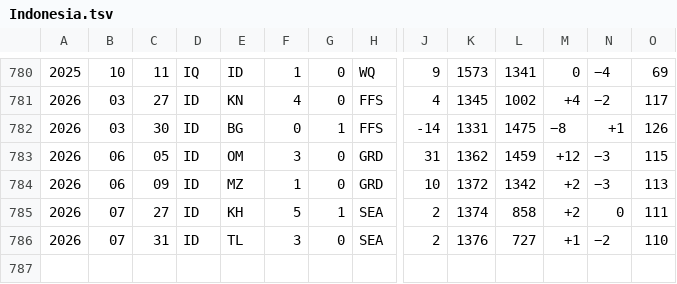
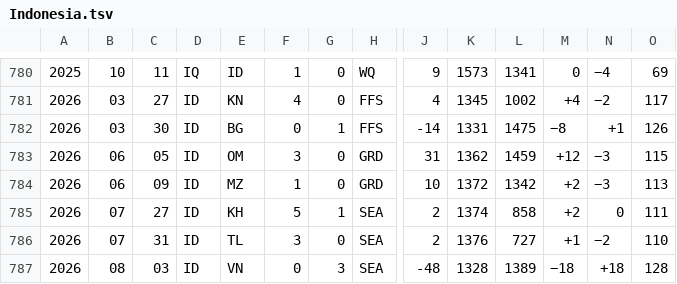
Before and after one commit to nfelo/nfelo.github.io, a TSV file: source/elo_pages/Indonesia.tsv, drawn as a sheet; only a part is shown, gaps mark what is left out; rows hold the shown columns only; the diff names each change by its address in the sheet, - before the commit and + after, or states it on an @@ line.

```diff
--- a/source/elo_pages/Indonesia.tsv
+++ b/source/elo_pages/Indonesia.tsv
+row 787: 2026 | 08 | 03 | ID | VN | 0 | 3 | SEA | -48 | 1328 | 1389 | −18 | +18 | 128
```
Also changed, not shown: source/World.tsv, source/elo_pages/Cambodia.tsv, 6 other files.
